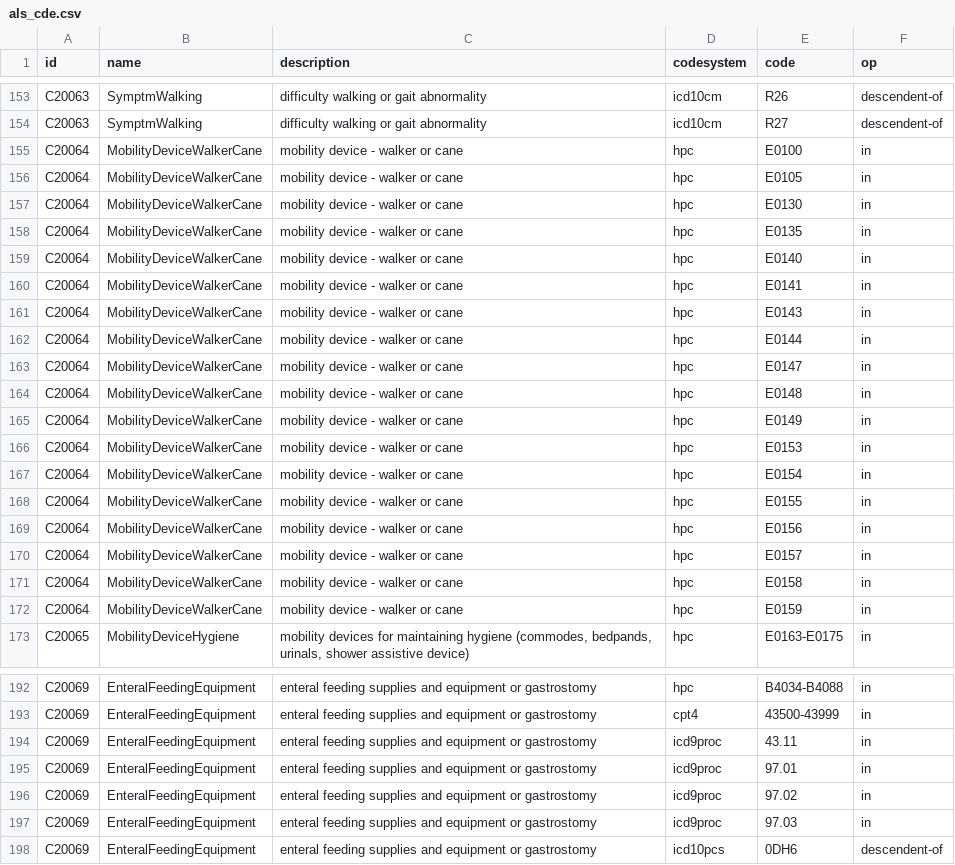
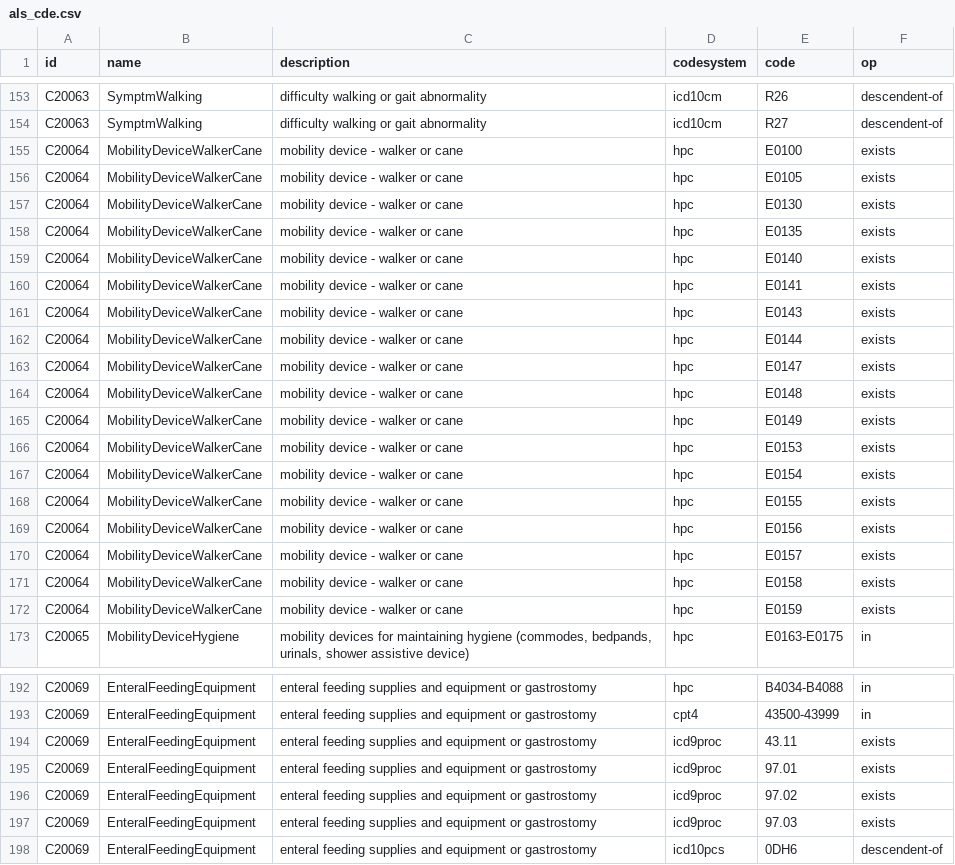
Before and after one commit to RWD2E/phecdm, a CSV file: ref/als_cde.csv, drawn as a sheet; only a part is shown, gaps mark what is left out; the diff covers the shown part only.

```diff
--- a/ref/als_cde.csv
+++ b/ref/als_cde.csv
@@ -154,20 +154,20 @@ C20063,SymptmWalking,difficulty walking or gait abnormality,icd10cm,R26,descende
 C20063,SymptmWalking,difficulty walking or gait abnormality,icd10cm,R27,descendent-of
-C20064,MobilityDeviceWalkerCane,mobility device - walker or cane,hpc,E0100,in
-C20064,MobilityDeviceWalkerCane,mobility device - walker or cane,hpc,E0105,in
-C20064,MobilityDeviceWalkerCane,mobility device - walker or cane,hpc,E0130,in
-C20064,MobilityDeviceWalkerCane,mobility device - walker or cane,hpc,E0135,in
-C20064,MobilityDeviceWalkerCane,mobility device - walker or cane,hpc,E0140,in
-C20064,MobilityDeviceWalkerCane,mobility device - walker or cane,hpc,E0141,in
-C20064,MobilityDeviceWalkerCane,mobility device - walker or cane,hpc,E0143,in
-C20064,MobilityDeviceWalkerCane,mobility device - walker or cane,hpc,E0144,in
-C20064,MobilityDeviceWalkerCane,mobility device - walker or cane,hpc,E0147,in
-C20064,MobilityDeviceWalkerCane,mobility device - walker or cane,hpc,E0148,in
-C20064,MobilityDeviceWalkerCane,mobility device - walker or cane,hpc,E0149,in
-C20064,MobilityDeviceWalkerCane,mobility device - walker or cane,hpc,E0153,in
-C20064,MobilityDeviceWalkerCane,mobility device - walker or cane,hpc,E0154,in
-C20064,MobilityDeviceWalkerCane,mobility device - walker or cane,hpc,E0155,in
-C20064,MobilityDeviceWalkerCane,mobility device - walker or cane,hpc,E0156,in
-C20064,MobilityDeviceWalkerCane,mobility device - walker or cane,hpc,E0157,in
-C20064,MobilityDeviceWalkerCane,mobility device - walker or cane,hpc,E0158,in
-C20064,MobilityDeviceWalkerCane,mobility device - walker or cane,hpc,E0159,in
+C20064,MobilityDeviceWalkerCane,mobility device - walker or cane,hpc,E0100,exists
+C20064,MobilityDeviceWalkerCane,mobility device - walker or cane,hpc,E0105,exists
+C20064,MobilityDeviceWalkerCane,mobility device - walker or cane,hpc,E0130,exists
+C20064,MobilityDeviceWalkerCane,mobility device - walker or cane,hpc,E0135,exists
+C20064,MobilityDeviceWalkerCane,mobility device - walker or cane,hpc,E0140,exists
+C20064,MobilityDeviceWalkerCane,mobility device - walker or cane,hpc,E0141,exists
+C20064,MobilityDeviceWalkerCane,mobility device - walker or cane,hpc,E0143,exists
+C20064,MobilityDeviceWalkerCane,mobility device - walker or cane,hpc,E0144,exists
+C20064,MobilityDeviceWalkerCane,mobility device - walker or cane,hpc,E0147,exists
+C20064,MobilityDeviceWalkerCane,mobility device - walker or cane,hpc,E0148,exists
+C20064,MobilityDeviceWalkerCane,mobility device - walker or cane,hpc,E0149,exists
+C20064,MobilityDeviceWalkerCane,mobility device - walker or cane,hpc,E0153,exists
+C20064,MobilityDeviceWalkerCane,mobility device - walker or cane,hpc,E0154,exists
+C20064,MobilityDeviceWalkerCane,mobility device - walker or cane,hpc,E0155,exists
+C20064,MobilityDeviceWalkerCane,mobility device - walker or cane,hpc,E0156,exists
+C20064,MobilityDeviceWalkerCane,mobility device - walker or cane,hpc,E0157,exists
+C20064,MobilityDeviceWalkerCane,mobility device - walker or cane,hpc,E0158,exists
+C20064,MobilityDeviceWalkerCane,mobility device - walker or cane,hpc,E0159,exists
 C20065,MobilityDeviceHygiene,"mobility devices for maintaining hygiene (commodes, bedpands, urinals, shower assistive device)",hpc,E0163-E0175,in
@@ -193,6 +193,6 @@ C20069,EnteralFeedingEquipment,enteral feeding supplies and equipment or gastros
 C20069,EnteralFeedingEquipment,enteral feeding supplies and equipment or gastrostomy,cpt4,43500-43999,in
-C20069,EnteralFeedingEquipment,enteral feeding supplies and equipment or gastrostomy,icd9proc,43.11,in
-C20069,EnteralFeedingEquipment,enteral feeding supplies and equipment or gastrostomy,icd9proc,97.01,in
-C20069,EnteralFeedingEquipment,enteral feeding supplies and equipment or gastrostomy,icd9proc,97.02,in
-C20069,EnteralFeedingEquipment,enteral feeding supplies and equipment or gastrostomy,icd9proc,97.03,in
+C20069,EnteralFeedingEquipment,enteral feeding supplies and equipment or gastrostomy,icd9proc,43.11,exists
+C20069,EnteralFeedingEquipment,enteral feeding supplies and equipment or gastrostomy,icd9proc,97.01,exists
+C20069,EnteralFeedingEquipment,enteral feeding supplies and equipment or gastrostomy,icd9proc,97.02,exists
+C20069,EnteralFeedingEquipment,enteral feeding supplies and equipment or gastrostomy,icd9proc,97.03,exists
 C20069,EnteralFeedingEquipment,enteral feeding supplies and equipment or gastrostomy,icd10pcs,0DH6,descendent-of
```
Also changed, not shown: 92 edited cells elsewhere in this file, 2 other files.
